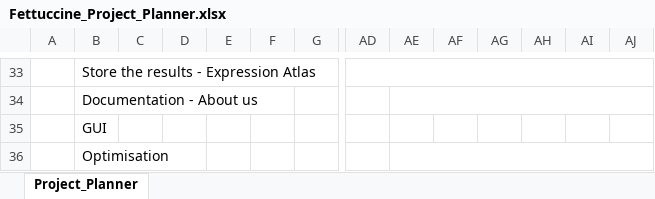
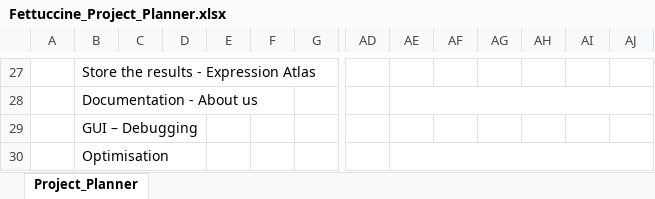
Before and after one commit to NCHlab/Fettuccine_MSc_Group_Project, an Excel workbook: Project Plan/Fettuccine_Project_Planner.xlsx, sheet Project_Planner, drawn as a sheet; only a part is shown, gaps mark what is left out; values as stored, in another font and other column widths than the file's, no cell formats; conditional formats not drawn; removed rows and columns are numbered as before the commit, all else as after; the diff covers the shown part only; the diff names each change by its address in the sheet, - before the commit and + after, or states it on an @@ line.

```diff
--- a/Project Plan/Fettuccine_Project_Planner.xlsx (sheet Project_Planner)
+++ b/Project Plan/Fettuccine_Project_Planner.xlsx (sheet Project_Planner)
-AD33:AJ33 merged
-B29: GUI
+B29: GUI – Debugging
```
Also changed, not shown: 6 removed rows, 3 edited cells and merged cells elsewhere in this sheet, cell formats.
